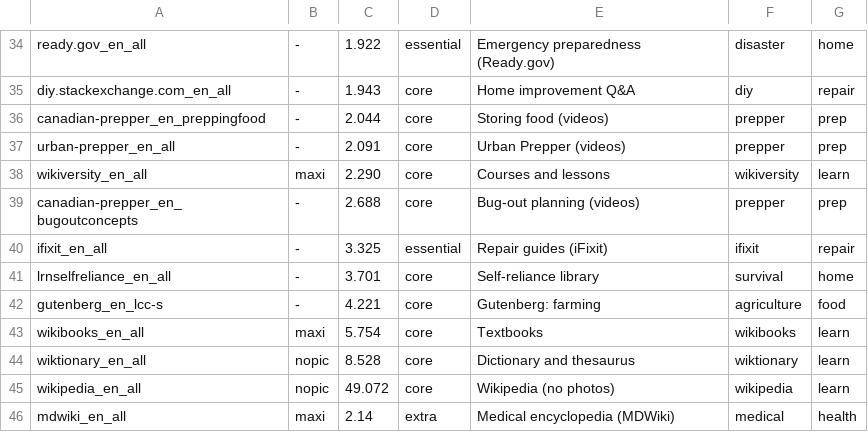
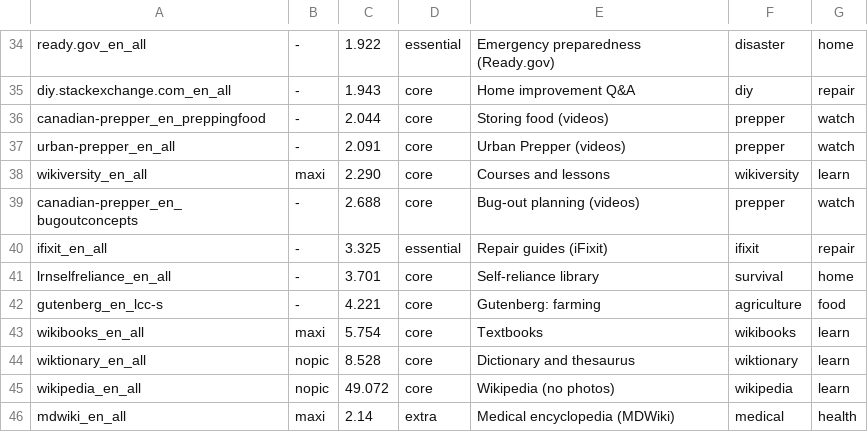
Before and after one commit to king-felix/project-ark, a TSV file: pi/kiwix/catalog.tsv, drawn as a sheet; only a part is shown, gaps mark what is left out.

Commit message:
Two kinds of collection have no word search, and only one of them is films
iFixit carries `_ftindex:no` exactly like the prepper channels do — it is
photographs and pages — so the first shelf page sold the whole repair archive
as "Films and videos. Tap to watch".  The index cannot tell them apart; it only
knows there is no word index.

So the catalogue says it instead: the three film playlists move to their own
shelf, `watch` ("Watch and learn"), and the card wording follows the shelf.
A picture guide now reads "Pictures and pages with no word search — open it and
browse" with "Tap to browse"; a film shelf reads "Films…" with "Tap to watch".
The search page's sentence covers both honestly ("no word search — the picture
guides and the films") instead of claiming the films are the only ones.

test_library.py grows a case that an iFixit-shaped book is never sold as films.

```diff
--- a/pi/kiwix/catalog.tsv
+++ b/pi/kiwix/catalog.tsv
@@ -35,6 +35,6 @@ ready.gov_en_all	-	1.922	essential	Emergency preparedness (Ready.gov)	disaster	h
 diy.stackexchange.com_en_all	-	1.943	core	Home improvement Q&A	diy	repair
-canadian-prepper_en_preppingfood	-	2.044	core	Storing food (videos)	prepper	prep
-urban-prepper_en_all	-	2.091	core	Urban Prepper (videos)	prepper	prep
+canadian-prepper_en_preppingfood	-	2.044	core	Storing food (videos)	prepper	watch
+urban-prepper_en_all	-	2.091	core	Urban Prepper (videos)	prepper	watch
 wikiversity_en_all	maxi	2.290	core	Courses and lessons	wikiversity	learn
-canadian-prepper_en_bugoutconcepts	-	2.688	core	Bug-out planning (videos)	prepper	prep
+canadian-prepper_en_bugoutconcepts	-	2.688	core	Bug-out planning (videos)	prepper	watch
 ifixit_en_all	-	3.325	essential	Repair guides (iFixit)	ifixit	repair
```
Also changed, not shown: 7 other files.
